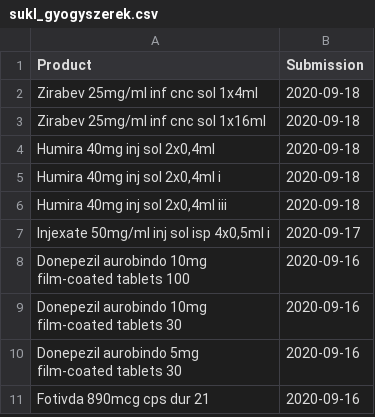
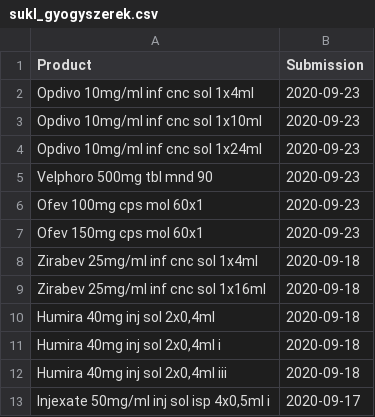
Before and after one commit to fairandaffordable/fairandaffordable.github.io, a CSV file: _data/sukl_gyogyszerek.csv, drawn as a sheet; only a part is shown; the shorter side is filled out with more unchanged rows; the diff names each change by its address in the sheet, - before the commit and + after, or states it on an @@ line.

Commit message:
site regular update

```diff
--- a/_data/sukl_gyogyszerek.csv
+++ b/_data/sukl_gyogyszerek.csv
+row 2: Opdivo 10mg/ml inf cnc sol 1x4ml | 2020-09-23
+row 3: Opdivo 10mg/ml inf cnc sol 1x10ml | 2020-09-23
+row 4: Opdivo 10mg/ml inf cnc sol 1x24ml | 2020-09-23
+row 5: Velphoro 500mg tbl mnd 90 | 2020-09-23
+row 6: Ofev 100mg cps mol 60x1 | 2020-09-23
+row 7: Ofev 150mg cps mol 60x1 | 2020-09-23
```
